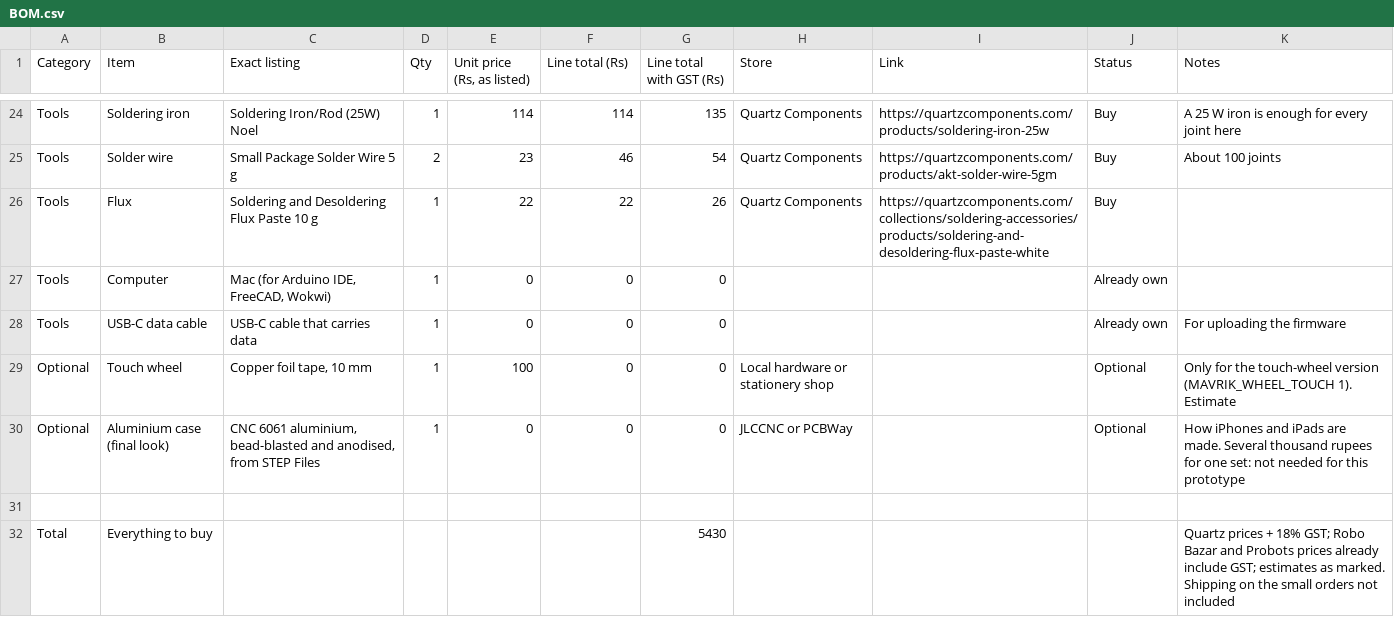
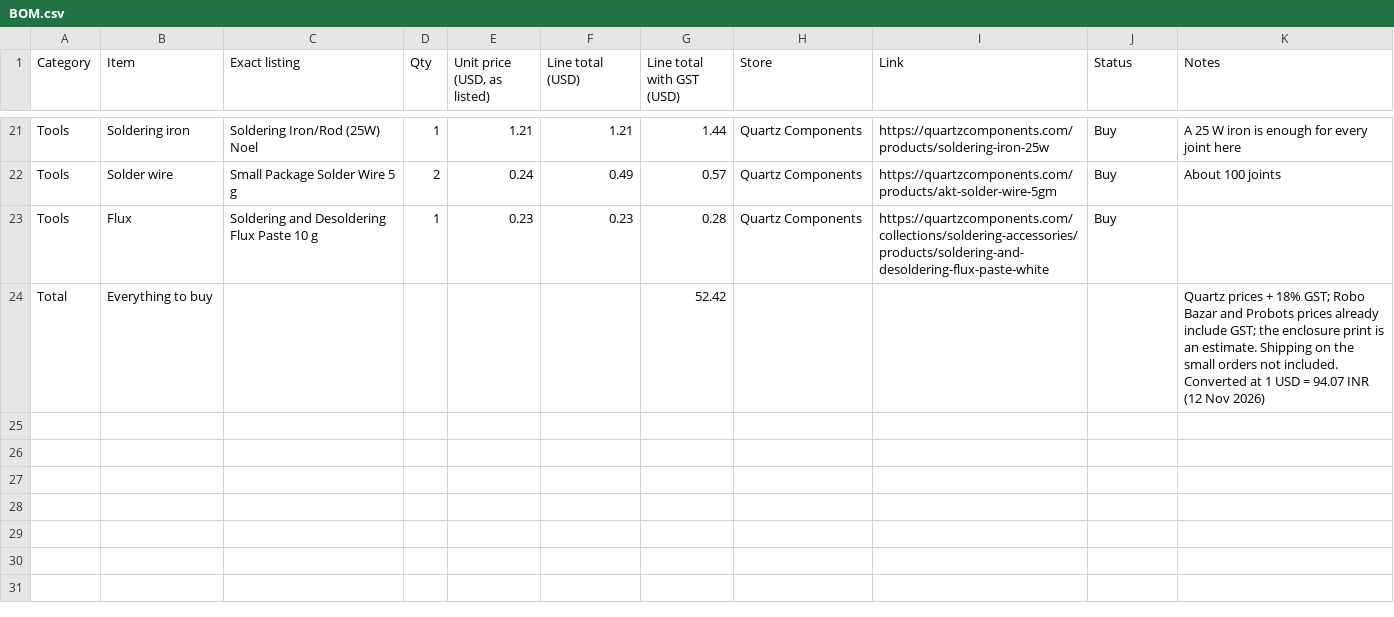
Before and after one commit to CodeByAtharvSingh/Mavrik-Pocket, a CSV file: BOM.csv, drawn as a sheet; only a part is shown, gaps mark what is left out; removed rows and columns are numbered as before the commit, all else as after; the diff covers the shown part only; the diff names each change by its address in the sheet, - before the commit and + after, or states it on an @@ line.

Commit message:
BOM: remove items without links, prices in USD

```diff
--- a/BOM.csv
+++ b/BOM.csv
-E1: Unit price (Rs, as listed)
+E1: Unit price (USD, as listed)
-F1: Line total (Rs)
+F1: Line total (USD)
-G1: Line total with GST (Rs)
+G1: Line total with GST (USD)
-E21 (Unit price (USD, as listed)): 114
+E21 (Unit price (USD, as listed)): 1.21
-F21 (Line total (USD)): 114
+F21 (Line total (USD)): 1.21
-G21 (Line total with GST (USD)): 135
+G21 (Line total with GST (USD)): 1.44
-E22 (Unit price (USD, as listed)): 23
+E22 (Unit price (USD, as listed)): 0.24
-F22 (Line total (USD)): 46
+F22 (Line total (USD)): 0.49
-G22 (Line total with GST (USD)): 54
+G22 (Line total with GST (USD)): 0.57
-E23 (Unit price (USD, as listed)): 22
+E23 (Unit price (USD, as listed)): 0.23
-F23 (Line total (USD)): 22
+F23 (Line total (USD)): 0.23
-G23 (Line total with GST (USD)): 26
+G23 (Line total with GST (USD)): 0.28
-row 27: Tools | Computer | Mac (for Arduino IDE, FreeCAD, Wokwi) | 1 | 0 | 0 | 0 |  |  | Already own
-row 28: Tools | USB-C data cable | USB-C cable that carries data | 1 | 0 | 0 | 0 |  |  | Already own | For uploading the firmware
-row 29: Optional | Touch wheel | Copper foil tape, 10 mm | 1 | 100 | 0 | 0 | Local hardware or stationery shop |  | Optional | Only for the touch-wheel version (MAVRIK_WHEEL_TOUCH 1). Estimate
-row 30: Optional | Aluminium case (final look) | CNC 6061 aluminium, bead-blasted and anodised, from STEP Files | 1 | 0 | 0 | 0 | JLCCNC or PCBWay |  | Optional | How iPhones and iPads are made. Several thousand rupees for one set: not needed for this prototype
-row 31: (empty)
-G24 (Line total with GST (USD)): 5430
+G24 (Line total with GST (USD)): 52.42
-K24 (Notes): …include GST; estimates as marked. Shipping on the small orders not included
+K24 (Notes): …include GST; the enclosure print is an estimate. Shipping on the small orders not included. Converted at 1 USD = 94.07 INR (12 Nov 2026)
```
Also changed, not shown: 3 removed rows and 58 edited cells elsewhere in this file.
